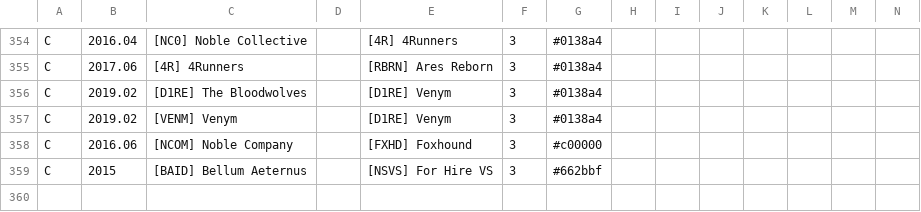
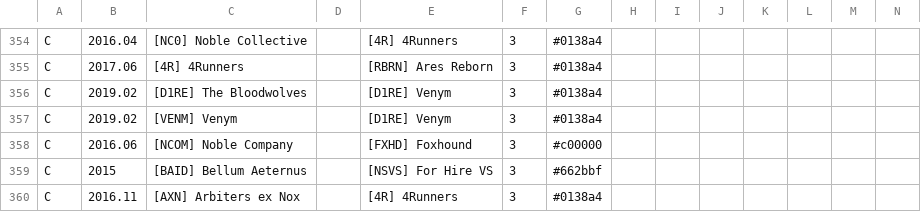
Before and after one commit to snappyapple632/ConneryFamilyHistory, a CSV file: ldt.csv, drawn as a sheet; only a part is shown, gaps mark what is left out; rows hold the shown columns only; the diff names each change by its address in the sheet, - before the commit and + after, or states it on an @@ line.

Commit message:
Link AXN to 4R

```diff
--- a/ldt.csv
+++ b/ldt.csv
+row 360: C | 2016.11 | [AXN] Arbiters ex Nox |  | [4R] 4Runners | 3 | #0138a4
```
